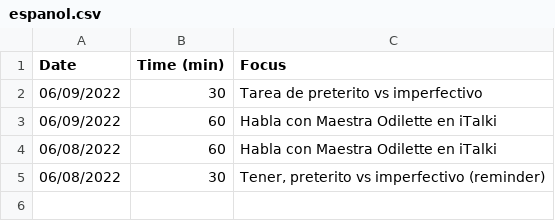
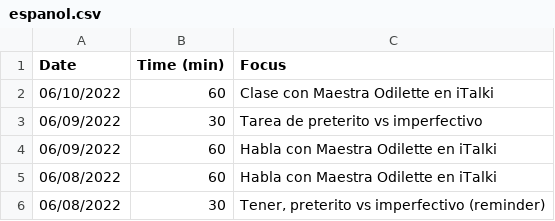
Before and after one commit to higgins/higgins.github.com, a CSV file: espanol.csv, drawn as a sheet.

Commit message:
daily log, pushups, espanol 06/10/2022

```diff
--- a/espanol.csv
+++ b/espanol.csv
@@ -1,2 +1,3 @@
 Date|Time (min)|Focus
+06/10/2022|60|Clase con Maestra Odilette en iTalki
 06/09/2022|30|Tarea de preterito vs imperfectivo
```
Also changed, not shown: pushups.csv, 1 other file.
